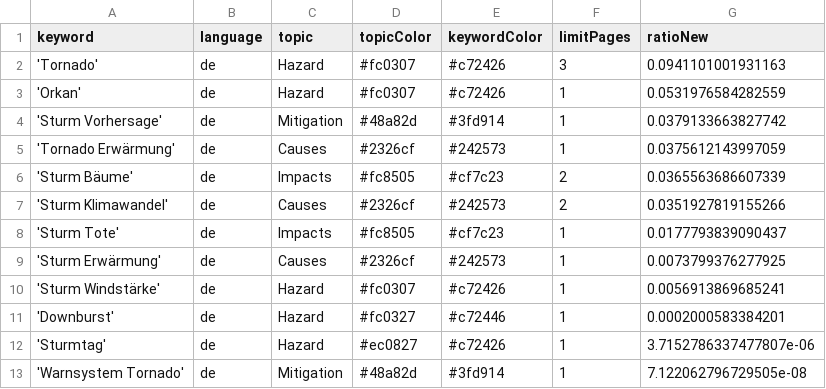
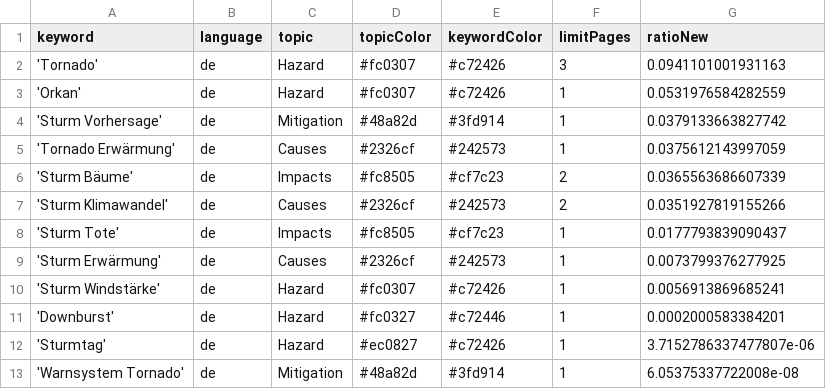
Before and after one commit to MarcoL95-News25/StormIsComing, a CSV file: keywords.csv, drawn as a sheet.

Commit message:
Commit from GitHub Actions (harvest:0.0)

```diff
--- a/keywords.csv
+++ b/keywords.csv
@@ -12,2 +12,2 @@ keyword,language,topic,topicColor,keywordColor,limitPages,ratioNew
 'Sturmtag',de,Hazard,#ec0827,#c72426,1,3.7152786337477807e-06
-'Warnsystem Tornado',de,Mitigation,#48a82d,#3fd914,1,7.122062796729505e-08
+'Warnsystem Tornado',de,Mitigation,#48a82d,#3fd914,1,6.05375337722008e-08
```
